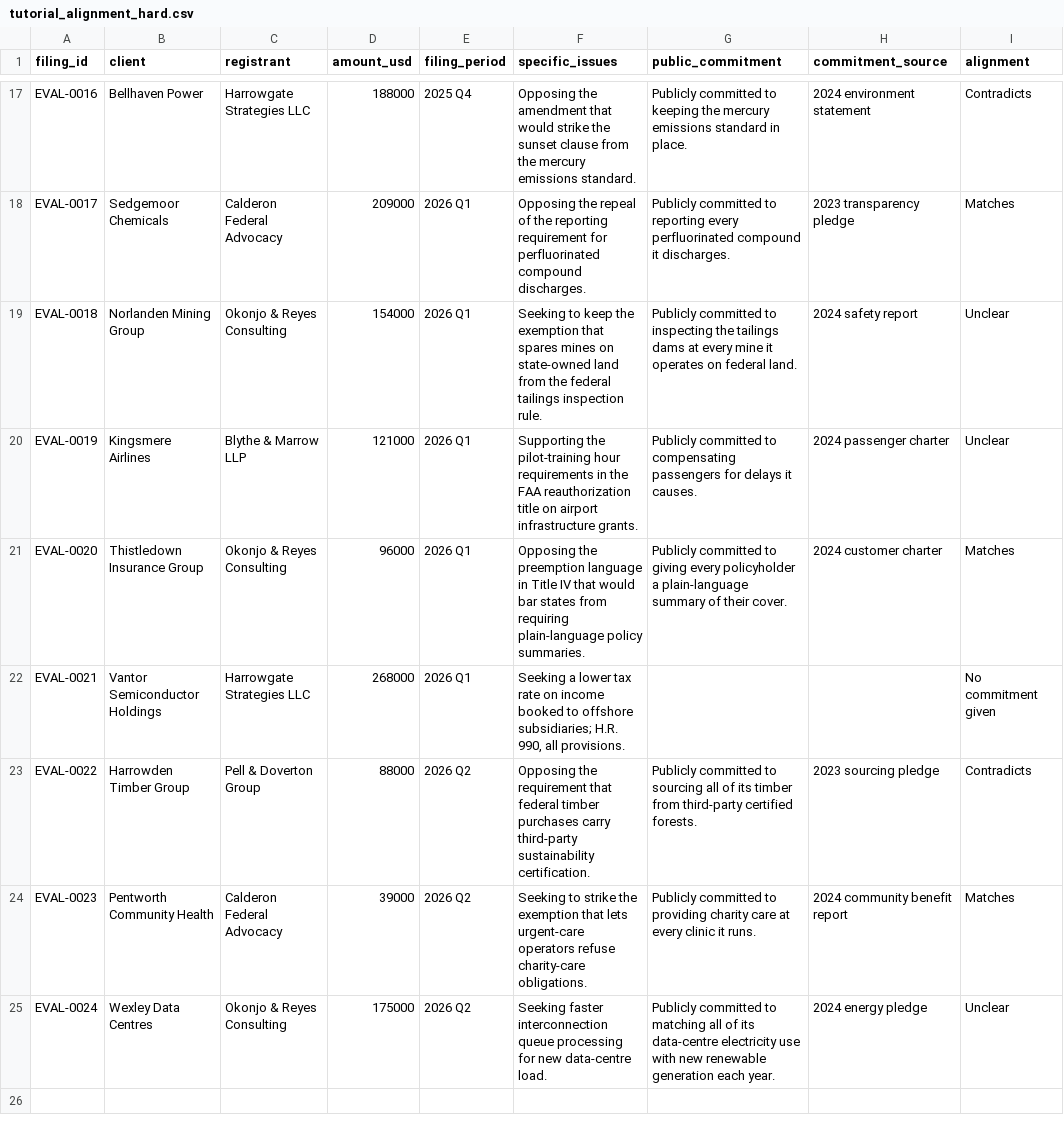
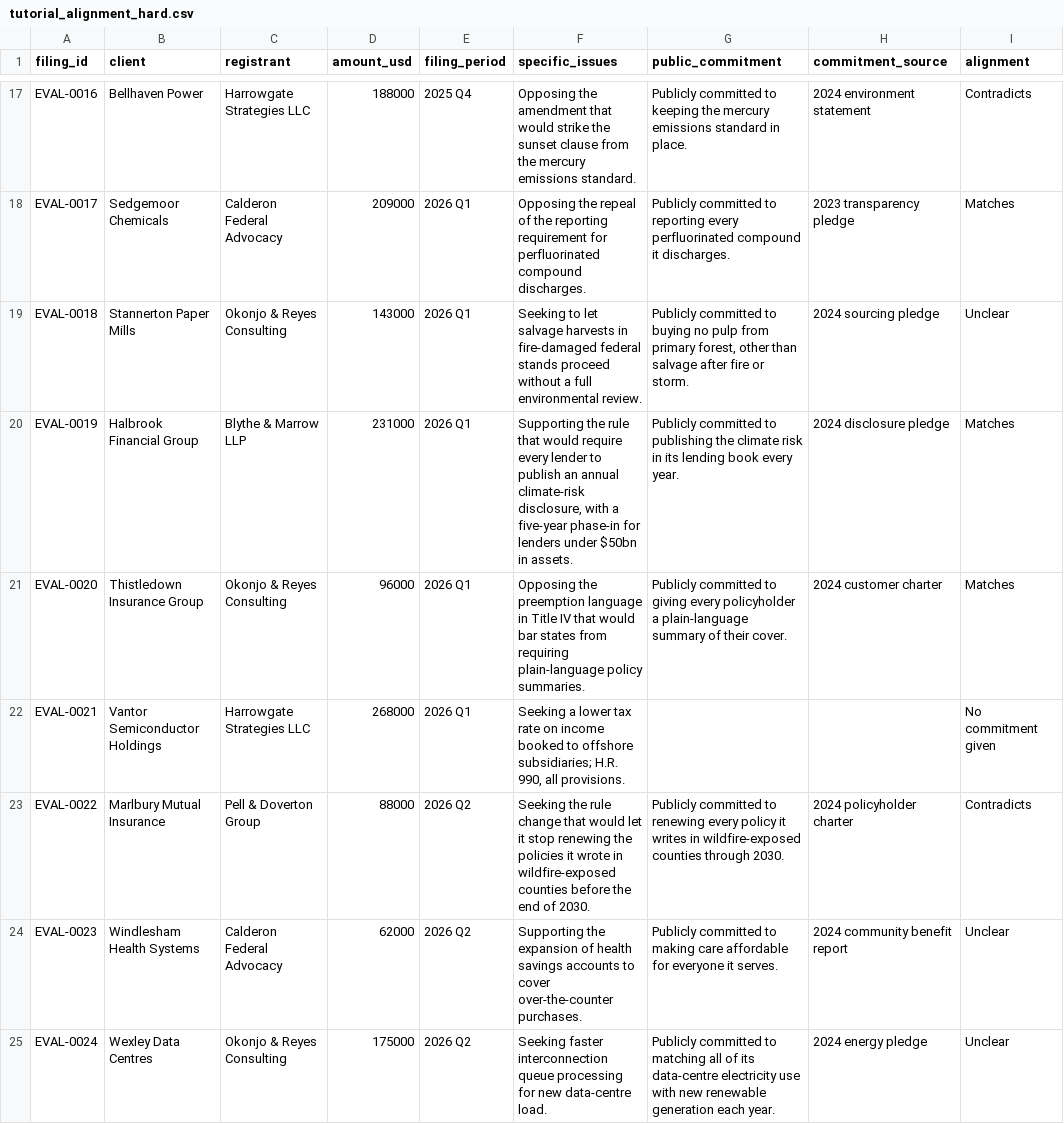
Before and after one commit to surveit/carbonpaper, a CSV file: app/seeds/data/evals/tutorial_alignment_hard.csv, drawn as a sheet; only a part is shown, gaps mark what is left out; the diff covers the shown part only.

```diff
--- a/app/seeds/data/evals/tutorial_alignment_hard.csv
+++ b/app/seeds/data/evals/tutorial_alignment_hard.csv
@@ -18,8 +18,8 @@ EVAL-0016,Bellhaven Power,Harrowgate Strategies LLC,188000,2025 Q4,Opposing the
 EVAL-0017,Sedgemoor Chemicals,Calderon Federal Advocacy,209000,2026 Q1,Opposing the repeal of the reporting requirement for perfluorinated compound discharges.,Publicly committed to reporting every perfluorinated compound it discharges.,2023 transparency pledge,Matches
-EVAL-0018,Norlanden Mining Group,Okonjo & Reyes Consulting,154000,2026 Q1,Seeking to keep the exemption that spares mines on state-owned land from the federal tailings inspection rule.,Publicly committed to inspecting the tailings dams at every mine it operates on federal land.,2024 safety report,Unclear
-EVAL-0019,Kingsmere Airlines,Blythe & Marrow LLP,121000,2026 Q1,Supporting the pilot-training hour requirements in the FAA reauthorization title on airport infrastructure grants.,Publicly committed to compensating passengers for delays it causes.,2024 passenger charter,Unclear
+EVAL-0018,Stannerton Paper Mills,Okonjo & Reyes Consulting,143000,2026 Q1,Seeking to let salvage harvests in fire-damaged federal stands proceed without a full environmental review.,"Publicly committed to buying no pulp from primary forest, other than salvage after fire or storm.",2024 sourcing pledge,Unclear
+EVAL-0019,Halbrook Financial Group,Blythe & Marrow LLP,231000,2026 Q1,"Supporting the rule that would require every lender to publish an annual climate-risk disclosure, with a five-year phase-in for lenders under $50bn in assets.",Publicly committed to publishing the climate risk in its lending book every year.,2024 disclosure pledge,Matches
 EVAL-0020,Thistledown Insurance Group,Okonjo & Reyes Consulting,96000,2026 Q1,Opposing the preemption language in Title IV that would bar states from requiring plain-language policy summaries.,Publicly committed to giving every policyholder a plain-language summary of their cover.,2024 customer charter,Matches
 EVAL-0021,Vantor Semiconductor Holdings,Harrowgate Strategies LLC,268000,2026 Q1,"Seeking a lower tax rate on income booked to offshore subsidiaries; H.R. 990, all provisions.",,,No commitment given
-EVAL-0022,Harrowden Timber Group,Pell & Doverton Group,88000,2026 Q2,Opposing the requirement that federal timber purchases carry third-party sustainability certification.,Publicly committed to sourcing all of its timber from third-party certified forests.,2023 sourcing pledge,Contradicts
-EVAL-0023,Pentworth Community Health,Calderon Federal Advocacy,39000,2026 Q2,Seeking to strike the exemption that lets urgent-care operators refuse charity-care obligations.,Publicly committed to providing charity care at every clinic it runs.,2024 community benefit report,Matches
+EVAL-0022,Marlbury Mutual Insurance,Pell & Doverton Group,88000,2026 Q2,Seeking the rule change that would let it stop renewing the policies it wrote in wildfire-exposed counties before the end of 2030.,Publicly committed to renewing every policy it writes in wildfire-exposed counties through 2030.,2024 policyholder charter,Contradicts
+EVAL-0023,Windlesham Health Systems,Calderon Federal Advocacy,62000,2026 Q2,Supporting the expansion of health savings accounts to cover over-the-counter purchases.,Publicly committed to making care affordable for everyone it serves.,2024 community benefit report,Unclear
 EVAL-0024,Wexley Data Centres,Okonjo & Reyes Consulting,175000,2026 Q2,Seeking faster interconnection queue processing for new data-centre load.,Publicly committed to matching all of its data-centre electricity use with new renewable generation each year.,2024 energy pledge,Unclear
```
Also changed, not shown: 30 edited cells elsewhere in this file, 1 other file.
